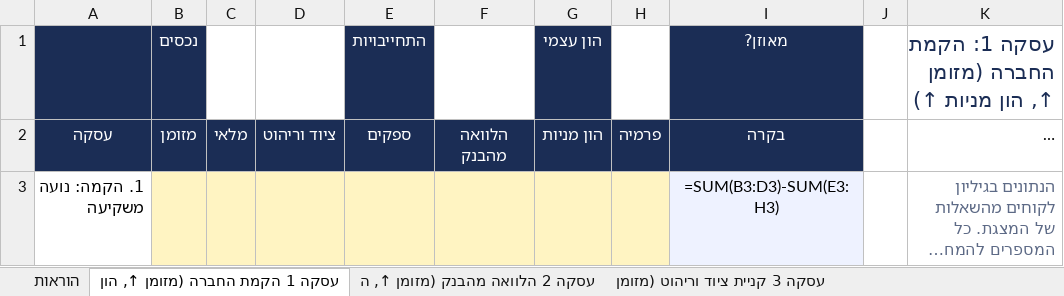
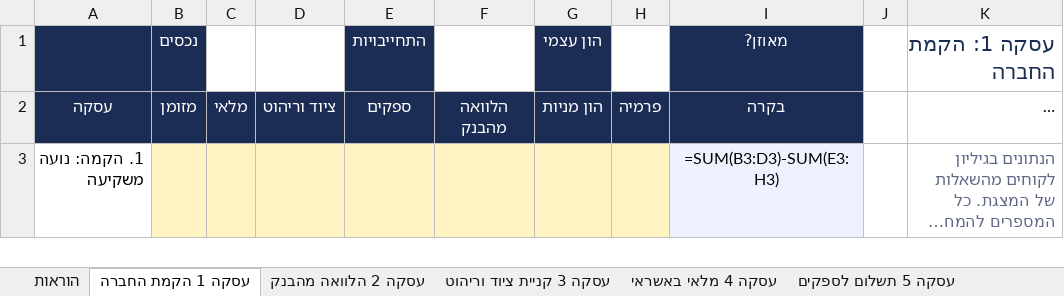
Before and after one commit to shaytsaban/colman-financial-analysis-managers, an Excel workbook: materials/practice-2.xlsx, sheet עסקה 1 הקמת החברה, drawn as a sheet; long unchanged cells end in …; values as stored, in another font and other column widths than the file's, no borders; formulas without a stored value are shown as written; the diff names each change by its address in the sheet, - before the commit and + after, or states it on an @@ line.

```diff
--- a/materials/practice-2.xlsx (sheet עסקה 1 הקמת החברה)
+++ b/materials/practice-2.xlsx (sheet עסקה 1 הקמת החברה)
-sheet tab: עסקה 1 הקמת החברה (מזומן ↑, הון
+sheet tab: עסקה 1 הקמת החברה
-sheet tab: עסקה 2 הלוואה מהבנק (מזומן ↑, ה
+sheet tab: עסקה 2 הלוואה מהבנק
-sheet tab: עסקה 3 קניית ציוד וריהוט (מזומן
+sheet tab: עסקה 3 קניית ציוד וריהוט
-K1: עסקה 1: הקמת החברה (מזומן ↑, הון מניות ↑)
+K1: עסקה 1: הקמת החברה
```
Also changed, not shown: sheet הוראות, sheet עסקה 2 הלוואה מהבנק, sheet עסקה 3 קניית ציוד וריהוט, sheet עסקה 4 מלאי באשראי, sheet עסקה 5 תשלום לספקים, sheet עסקה 6 פירעון חלק מההלוואה, 8 more sheets, other sheet tabs, materials/practice-2-solutions.xlsx, 3 other files.
